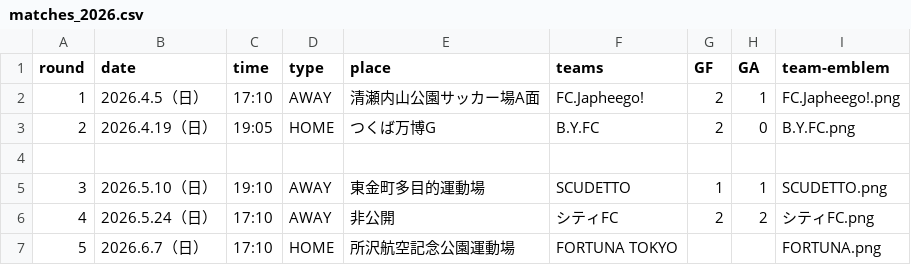
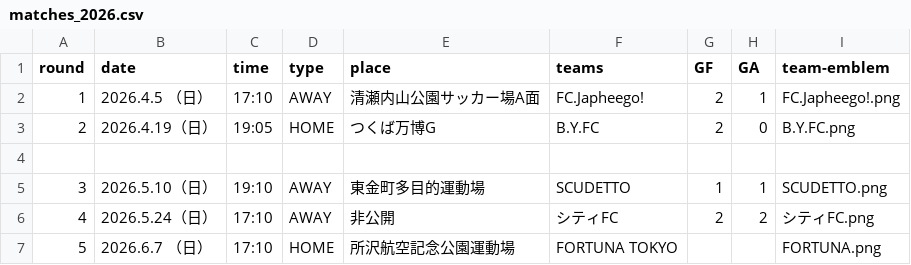
Before and after one commit to Chieko-Kuwahara/tuplus, a CSV file: matches_2026.csv, drawn as a sheet.

Commit message:
Update matches_2026.csv

```diff
--- a/matches_2026.csv
+++ b/matches_2026.csv
@@ -1,3 +1,3 @@
 round,date,time,type,place,teams,GF,GA,team-emblem
-1,2026.4.5（日）,17:10,AWAY,清瀬内山公園サッカー場A面,FC.Japheego!,2,1,FC.Japheego!.png
+1,2026.4.5 （日）,17:10,AWAY,清瀬内山公園サッカー場A面,FC.Japheego!,2,1,FC.Japheego!.png
 2,2026.4.19（日）,19:05,HOME,つくば万博G,B.Y.FC,2,0,B.Y.FC.png
@@ -6,2 +6,2 @@
 4,2026.5.24（日）,17:10,AWAY,非公開,シティFC,2,2,シティFC.png
-5,2026.6.7（日）,17:10,HOME,所沢航空記念公園運動場,FORTUNA TOKYO,,,FORTUNA.png
+5,2026.6.7 （日）,17:10,HOME,所沢航空記念公園運動場,FORTUNA TOKYO,,,FORTUNA.png
```
